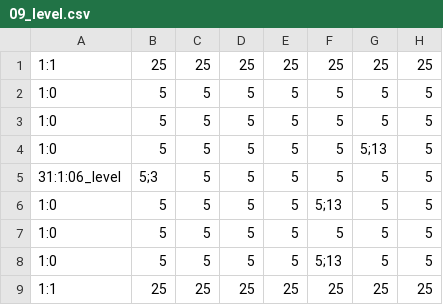
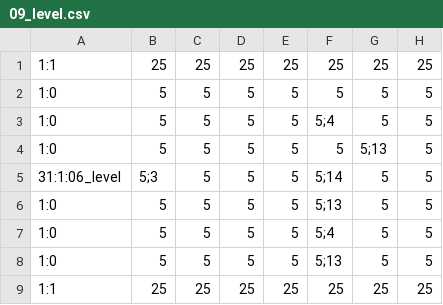
Before and after one commit to 3902-Game-Project/3902-GameDev, a CSV file: Content/Levels/09_level.csv, drawn as a sheet; only a part is shown; the diff names each change by its address in the sheet, - before the commit and + after, or states it on an @@ line.

Commit message:
level changes, code review

```diff
--- a/Content/Levels/09_level.csv
+++ b/Content/Levels/09_level.csv
-F3: 5
+F3: 5;4
-F5: 5
+F5: 5;14
-F7: 5
+F7: 5;4
```
Also changed, not shown: Content/Levels/01_level.csv, Content/Levels/05_level.csv, 5 other files.
